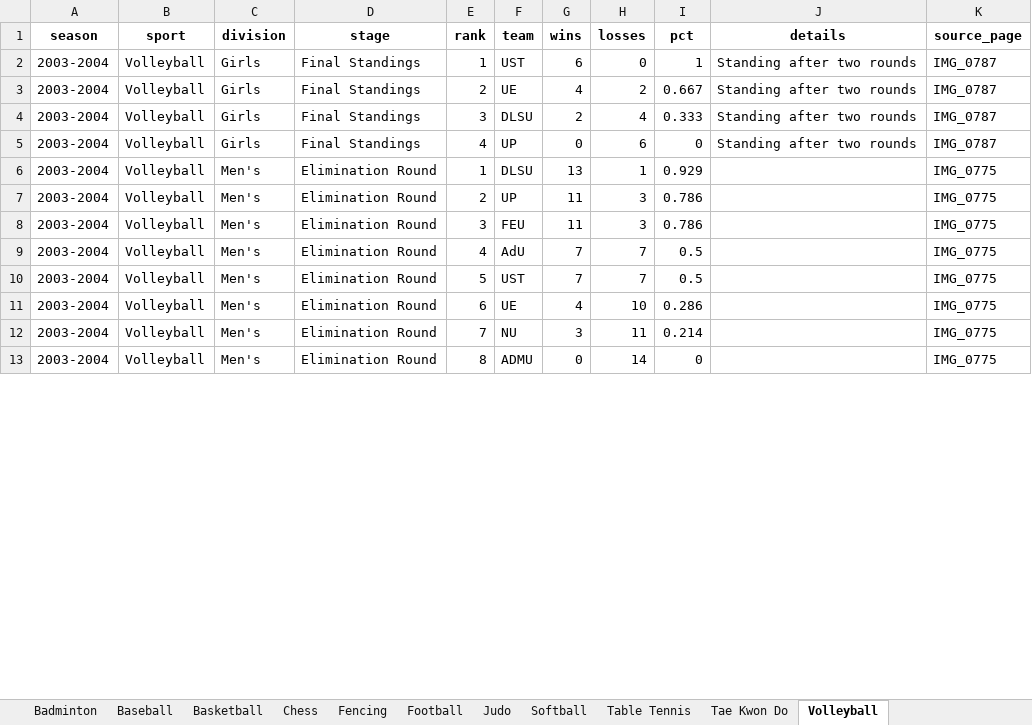
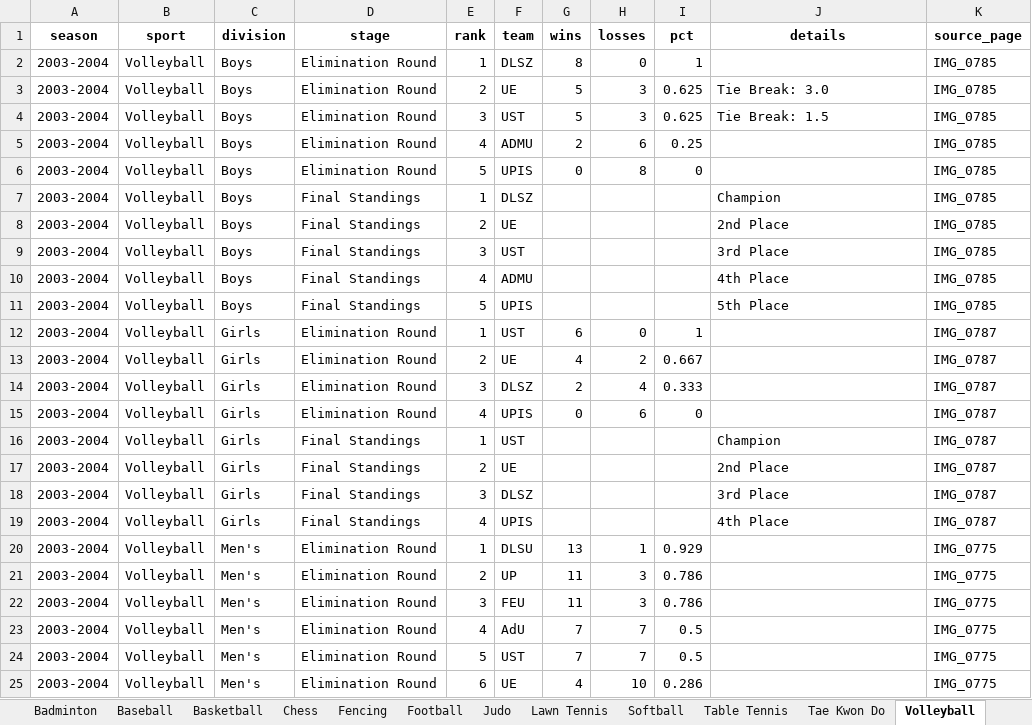
Before and after one commit to olegscd/Sportsmetric, an Excel workbook: data/uaap_all_sports_team_standings.xlsx, sheet Volleyball, drawn as a sheet; only a part is shown; the shorter side is filled out with more unchanged rows; values as stored, in another font and other column widths than the file's, no borders; addresses are those after the commit; the diff covers the shown part only; the diff names each change by its address in the sheet, - before the commit and + after, or states it on an @@ line.

Commit message:
feat(uaap): rebuild standings extraction with Gemini structured output pipeline

```diff
--- a/data/uaap_all_sports_team_standings.xlsx (sheet Volleyball)
+++ b/data/uaap_all_sports_team_standings.xlsx (sheet Volleyball)
+sheet tab: Lawn Tennis
+row 2: 2003-2004 | Volleyball | Boys | Elimination Round | 1 | DLSZ | 8 | 0 | 1 |  | IMG_0785
+row 3: 2003-2004 | Volleyball | Boys | Elimination Round | 2 | UE | 5 | 3 | 0.625 | Tie Break: 3.0 | IMG_0785
+row 4: 2003-2004 | Volleyball | Boys | Elimination Round | 3 | UST | 5 | 3 | 0.625 | Tie Break: 1.5 | IMG_0785
+row 5: 2003-2004 | Volleyball | Boys | Elimination Round | 4 | ADMU | 2 | 6 | 0.25 |  | IMG_0785
+row 6: 2003-2004 | Volleyball | Boys | Elimination Round | 5 | UPIS | 0 | 8 | 0 |  | IMG_0785
+row 7: 2003-2004 | Volleyball | Boys | Final Standings | 1 | DLSZ |  |  |  | Champion | IMG_0785
+row 8: 2003-2004 | Volleyball | Boys | Final Standings | 2 | UE |  |  |  | 2nd Place | IMG_0785
+row 9: 2003-2004 | Volleyball | Boys | Final Standings | 3 | UST |  |  |  | 3rd Place | IMG_0785
+row 10: 2003-2004 | Volleyball | Boys | Final Standings | 4 | ADMU |  |  |  | 4th Place | IMG_0785
+row 11: 2003-2004 | Volleyball | Boys | Final Standings | 5 | UPIS |  |  |  | 5th Place | IMG_0785
-D12:D15 (stage): Final Standings
+D12:D15 (stage): Elimination Round
-J12:J15 (details): Standing after two rounds
+J12:J15 (details): (empty)
-F14 (team): DLSU
+F14 (team): DLSZ
-F15 (team): UP
+F15 (team): UPIS
+row 16: 2003-2004 | Volleyball | Girls | Final Standings | 1 | UST |  |  |  | Champion | IMG_0787
+row 17: 2003-2004 | Volleyball | Girls | Final Standings | 2 | UE |  |  |  | 2nd Place | IMG_0787
+row 18: 2003-2004 | Volleyball | Girls | Final Standings | 3 | DLSZ |  |  |  | 3rd Place | IMG_0787
+row 19: 2003-2004 | Volleyball | Girls | Final Standings | 4 | UPIS |  |  |  | 4th Place | IMG_0787
```
Also changed, not shown: 8 added rows and 24 edited cells elsewhere in this sheet, sheet Master_Standings, sheet Table Tennis, sheet Tae Kwon Do, sheet Fencing, sheet Basketball, sheet Football, 5 more sheets, 4 other files.
